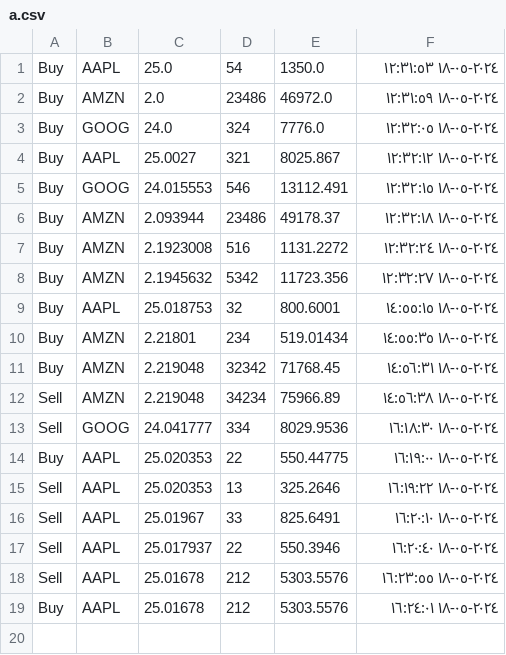
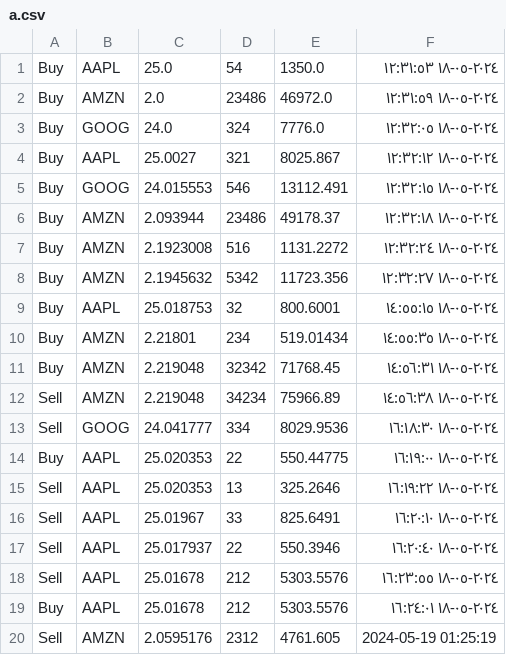
Before and after one commit to sbme-tutorials/sbme27-s24-task2-stockexchangemanager-maze-team-1, a CSV file: src/UserTransaction/a.csv, drawn as a sheet; the diff names each change by its address in the sheet, - before the commit and + after, or states it on an @@ line.

```diff
--- a/src/UserTransaction/a.csv
+++ b/src/UserTransaction/a.csv
+row 20: Sell | AMZN | 2.0595176 | 2312 | 4761.605 | 2024-05-19 01:25:19
```
Also changed, not shown: src/StocksCsv/AMZN.csv, 3 other files.
